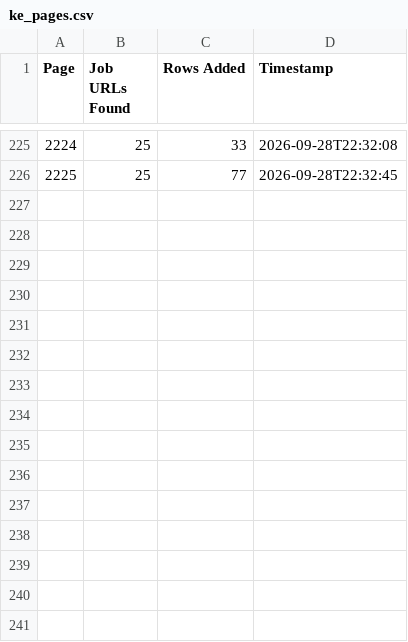
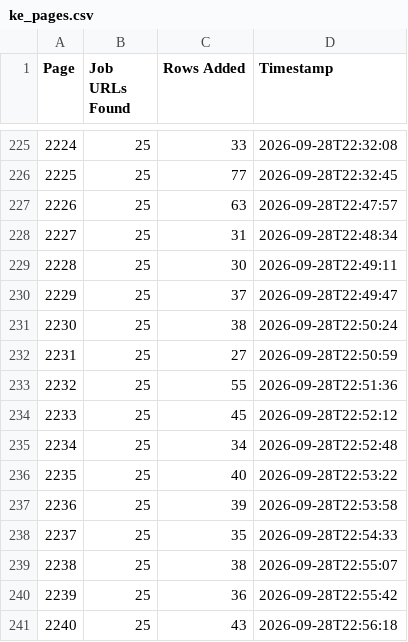
Before and after one commit to liliankason/ke-2001-2500, a CSV file: ke_pages.csv, drawn as a sheet; only a part is shown, gaps mark what is left out; the diff names each change by its address in the sheet, - before the commit and + after, or states it on an @@ line.

```diff
--- a/ke_pages.csv
+++ b/ke_pages.csv
+row 227: 2226 | 25 | 63 | 2026-09-28T22:47:57
+row 228: 2227 | 25 | 31 | 2026-09-28T22:48:34
+row 229: 2228 | 25 | 30 | 2026-09-28T22:49:11
+row 230: 2229 | 25 | 37 | 2026-09-28T22:49:47
+row 231: 2230 | 25 | 38 | 2026-09-28T22:50:24
+row 232: 2231 | 25 | 27 | 2026-09-28T22:50:59
+row 233: 2232 | 25 | 55 | 2026-09-28T22:51:36
+row 234: 2233 | 25 | 45 | 2026-09-28T22:52:12
+row 235: 2234 | 25 | 34 | 2026-09-28T22:52:48
+row 236: 2235 | 25 | 40 | 2026-09-28T22:53:22
+row 237: 2236 | 25 | 39 | 2026-09-28T22:53:58
+row 238: 2237 | 25 | 35 | 2026-09-28T22:54:33
+row 239: 2238 | 25 | 38 | 2026-09-28T22:55:07
+row 240: 2239 | 25 | 36 | 2026-09-28T22:55:42
+row 241: 2240 | 25 | 43 | 2026-09-28T22:56:18
```
Also changed, not shown: 1 other file.
